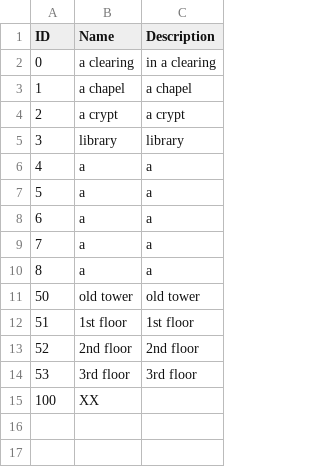
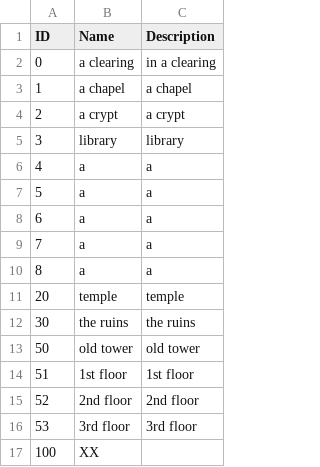
Before and after one commit to kwoolter/Tower2, a CSV file: game_template/model/data/locations.csv, drawn as a sheet; the diff names each change by its address in the sheet, - before the commit and + after, or states it on an @@ line.

```diff
--- a/game_template/model/data/locations.csv
+++ b/game_template/model/data/locations.csv
+row 11: 20 | temple | temple
+row 12: 30 | the ruins | the ruins
```
Also changed, not shown: game_template/model/data/maplinks.csv, 3 other files.
